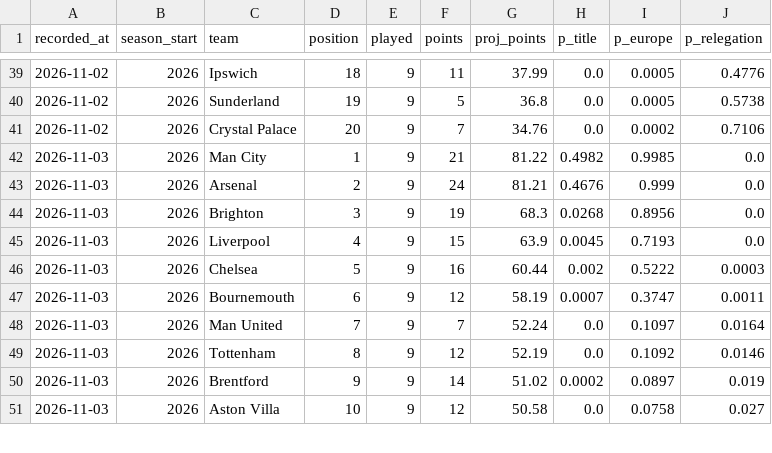
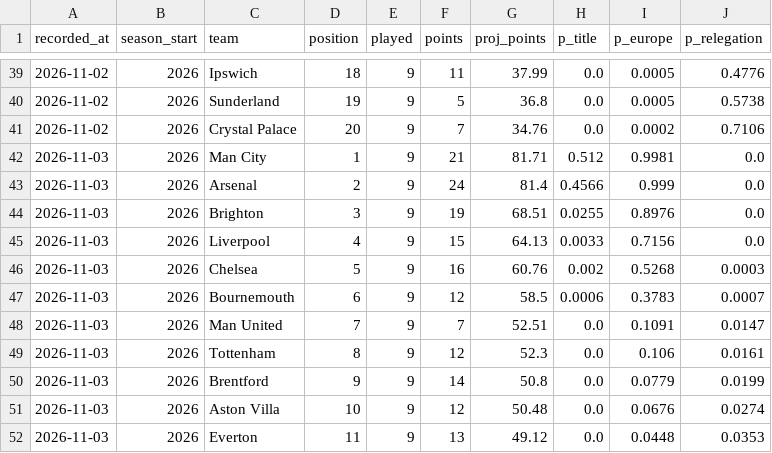
Before and after one commit to Slzyyy/epl-match-predictor, a CSV file: predictions/projection_log.csv, drawn as a sheet; only a part is shown, gaps mark what is left out; the diff covers the shown part only.

```diff
--- a/predictions/projection_log.csv
+++ b/predictions/projection_log.csv
@@ -41,11 +41,12 @@ recorded_at,season_start,team,position,played,points,proj_points,p_title,p_europ
 2026-11-02,2026,Crystal Palace,20,9,7,34.76,0.0,0.0002,0.7106
-2026-11-03,2026,Man City,1,9,21,81.22,0.4982,0.9985,0.0
-2026-11-03,2026,Arsenal,2,9,24,81.21,0.4676,0.999,0.0
-2026-11-03,2026,Brighton,3,9,19,68.3,0.0268,0.8956,0.0
-2026-11-03,2026,Liverpool,4,9,15,63.9,0.0045,0.7193,0.0
-2026-11-03,2026,Chelsea,5,9,16,60.44,0.002,0.5222,0.0003
-2026-11-03,2026,Bournemouth,6,9,12,58.19,0.0007,0.3747,0.0011
-2026-11-03,2026,Man United,7,9,7,52.24,0.0,0.1097,0.0164
-2026-11-03,2026,Tottenham,8,9,12,52.19,0.0,0.1092,0.0146
-2026-11-03,2026,Brentford,9,9,14,51.02,0.0002,0.0897,0.019
-2026-11-03,2026,Aston Villa,10,9,12,50.58,0.0,0.0758,0.027
+2026-11-03,2026,Man City,1,9,21,81.71,0.512,0.9981,0.0
+2026-11-03,2026,Arsenal,2,9,24,81.4,0.4566,0.999,0.0
+2026-11-03,2026,Brighton,3,9,19,68.51,0.0255,0.8976,0.0
+2026-11-03,2026,Liverpool,4,9,15,64.13,0.0033,0.7156,0.0
+2026-11-03,2026,Chelsea,5,9,16,60.76,0.002,0.5268,0.0003
+2026-11-03,2026,Bournemouth,6,9,12,58.5,0.0006,0.3783,0.0007
+2026-11-03,2026,Man United,7,9,7,52.51,0.0,0.1091,0.0147
+2026-11-03,2026,Tottenham,8,9,12,52.3,0.0,0.106,0.0161
+2026-11-03,2026,Brentford,9,9,14,50.8,0.0,0.0779,0.0199
+2026-11-03,2026,Aston Villa,10,9,12,50.48,0.0,0.0676,0.0274
+2026-11-03,2026,Everton,11,9,13,49.12,0.0,0.0448,0.0353
```
Also changed, not shown: 1 removed row and 31 edited cells elsewhere in this file.
